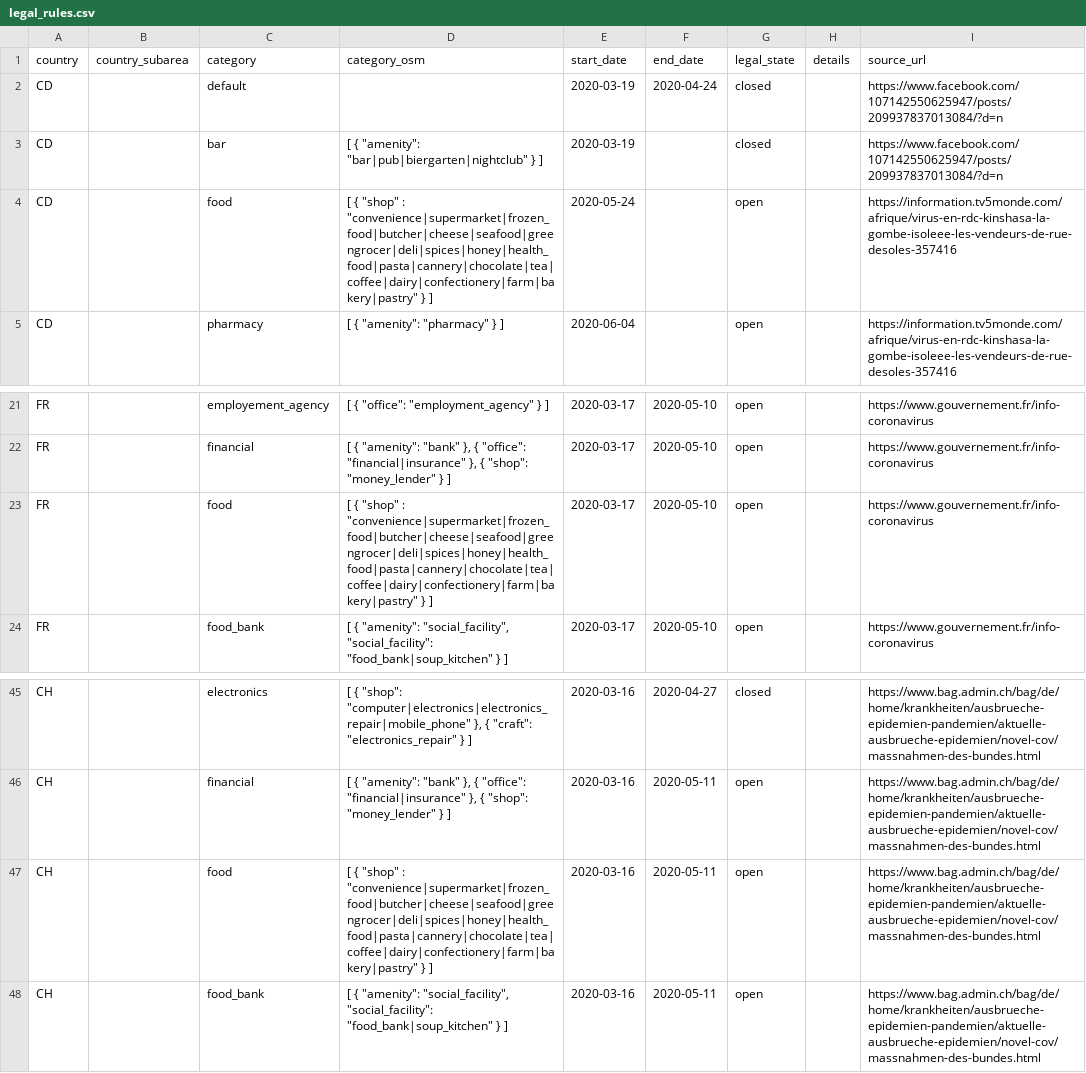
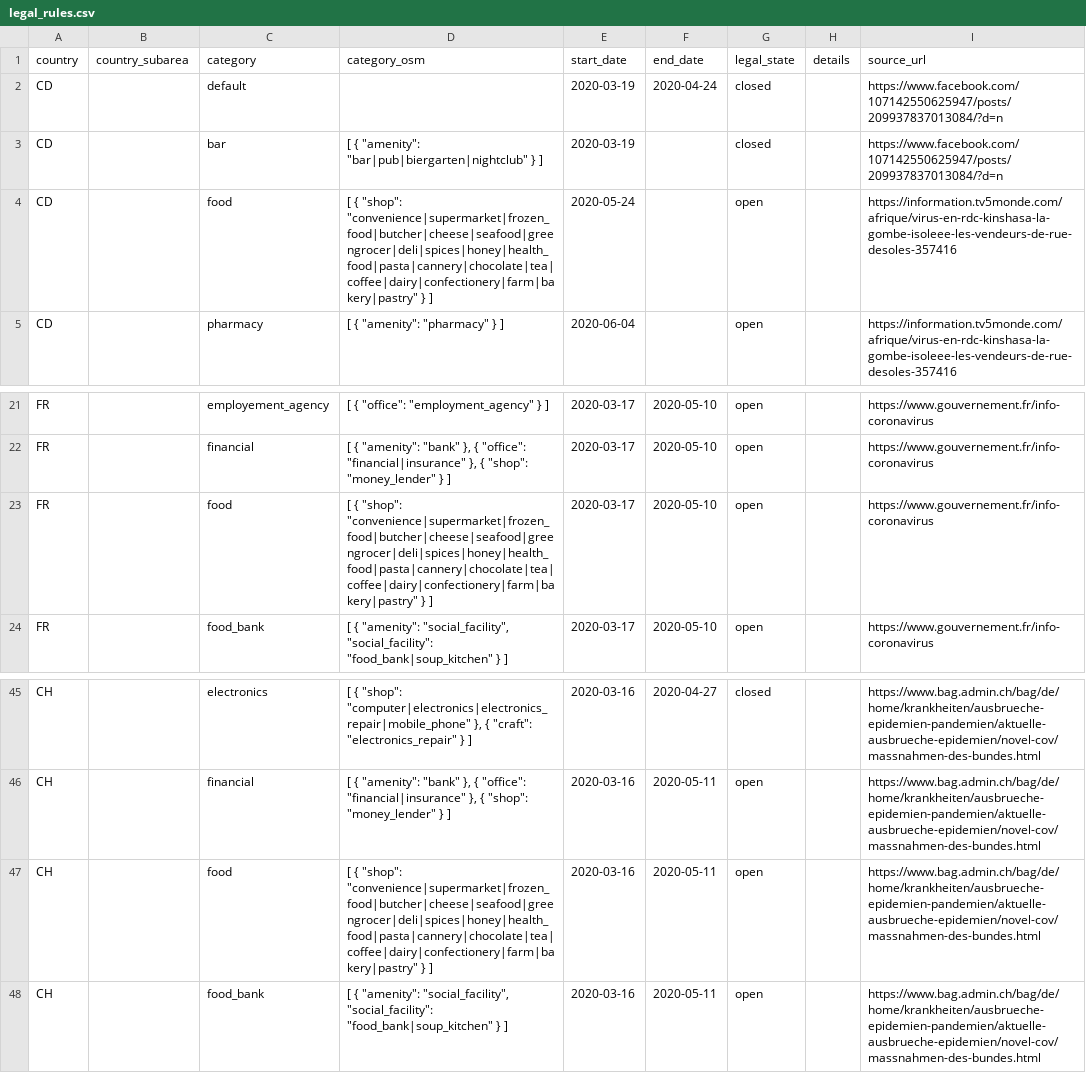
Before and after one commit to caresteouvert/Covid_enseignes, a CSV file: legal_rules.csv, drawn as a sheet; only a part is shown, gaps mark what is left out.

Commit message:
Fix legal rules

```diff
--- a/legal_rules.csv
+++ b/legal_rules.csv
@@ -3,3 +3,3 @@ CD,,default,,2020-03-19,2020-04-24,closed,,https://www.facebook.com/107142550625
 CD,,bar,"[ { ""amenity"": ""bar|pub|biergarten|nightclub"" } ]",2020-03-19,,closed,,https://www.facebook.com/107142550625947/posts/209937837013084/?d=n
-CD,,food,"[ { ""shop"" : ""convenience|supermarket|frozen_food|butcher|cheese|seafood|greengrocer|deli|spices|honey|health_food|pasta|cannery|chocolate|tea|coffee|dairy|confectionery|farm|bakery|pastry"" } ]",2020-05-24,,open,,https://information.tv5monde.com/afrique/virus-en-rdc-kinshasa-la-gombe-isoleee-les-vendeurs-de-rue-desoles-357416
+CD,,food,"[ { ""shop"": ""convenience|supermarket|frozen_food|butcher|cheese|seafood|greengrocer|deli|spices|honey|health_food|pasta|cannery|chocolate|tea|coffee|dairy|confectionery|farm|bakery|pastry"" } ]",2020-05-24,,open,,https://information.tv5monde.com/afrique/virus-en-rdc-kinshasa-la-gombe-isoleee-les-vendeurs-de-rue-desoles-357416
 CD,,pharmacy,"[ { ""amenity"": ""pharmacy"" } ]",2020-06-04,,open,,https://information.tv5monde.com/afrique/virus-en-rdc-kinshasa-la-gombe-isoleee-les-vendeurs-de-rue-desoles-357416
@@ -22,3 +22,3 @@ FR,,employement_agency,"[ { ""office"": ""employment_agency"" } ]",2020-03-17,20
 FR,,financial,"[ { ""amenity"": ""bank"" }, { ""office"": ""financial|insurance"" }, { ""shop"": ""money_lender"" } ]",2020-03-17,2020-05-10,open,,https://www.gouvernement.fr/info-coronavirus
-FR,,food,"[ { ""shop"" : ""convenience|supermarket|frozen_food|butcher|cheese|seafood|greengrocer|deli|spices|honey|health_food|pasta|cannery|chocolate|tea|coffee|dairy|confectionery|farm|bakery|pastry"" } ]",2020-03-17,2020-05-10,open,,https://www.gouvernement.fr/info-coronavirus
+FR,,food,"[ { ""shop"": ""convenience|supermarket|frozen_food|butcher|cheese|seafood|greengrocer|deli|spices|honey|health_food|pasta|cannery|chocolate|tea|coffee|dairy|confectionery|farm|bakery|pastry"" } ]",2020-03-17,2020-05-10,open,,https://www.gouvernement.fr/info-coronavirus
 FR,,food_bank,"[ { ""amenity"": ""social_facility"", ""social_facility"": ""food_bank|soup_kitchen"" } ]",2020-03-17,2020-05-10,open,,https://www.gouvernement.fr/info-coronavirus
@@ -46,3 +46,3 @@ CH,,electronics,"[ { ""shop"": ""computer|electronics|electronics_repair|mobile_
 CH,,financial,"[ { ""amenity"": ""bank"" }, { ""office"": ""financial|insurance"" }, { ""shop"": ""money_lender"" } ]",2020-03-16,2020-05-11,open,,https://www.bag.admin.ch/bag/de/home/krankheiten/ausbrueche-epidemien-pandemien/aktuelle-ausbrueche-epidemien/novel-cov/massnahmen-des-bundes.html
-CH,,food,"[ { ""shop"" : ""convenience|supermarket|frozen_food|butcher|cheese|seafood|greengrocer|deli|spices|honey|health_food|pasta|cannery|chocolate|tea|coffee|dairy|confectionery|farm|bakery|pastry"" } ]",2020-03-16,2020-05-11,open,,https://www.bag.admin.ch/bag/de/home/krankheiten/ausbrueche-epidemien-pandemien/aktuelle-ausbrueche-epidemien/novel-cov/massnahmen-des-bundes.html
+CH,,food,"[ { ""shop"": ""convenience|supermarket|frozen_food|butcher|cheese|seafood|greengrocer|deli|spices|honey|health_food|pasta|cannery|chocolate|tea|coffee|dairy|confectionery|farm|bakery|pastry"" } ]",2020-03-16,2020-05-11,open,,https://www.bag.admin.ch/bag/de/home/krankheiten/ausbrueche-epidemien-pandemien/aktuelle-ausbrueche-epidemien/novel-cov/massnahmen-des-bundes.html
 CH,,food_bank,"[ { ""amenity"": ""social_facility"", ""social_facility"": ""food_bank|soup_kitchen"" } ]",2020-03-16,2020-05-11,open,,https://www.bag.admin.ch/bag/de/home/krankheiten/ausbrueche-epidemien-pandemien/aktuelle-ausbrueche-epidemien/novel-cov/massnahmen-des-bundes.html
```
